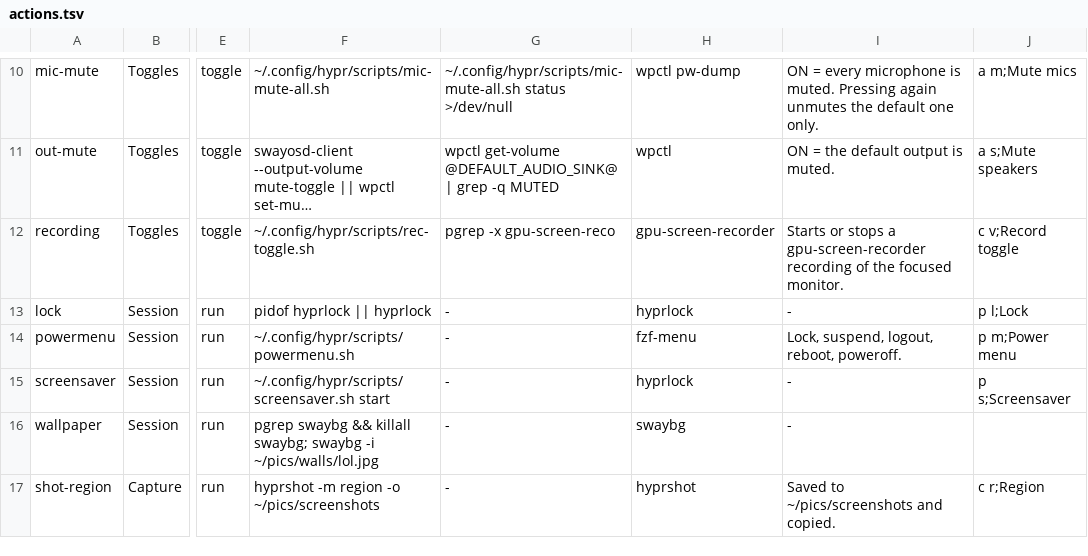
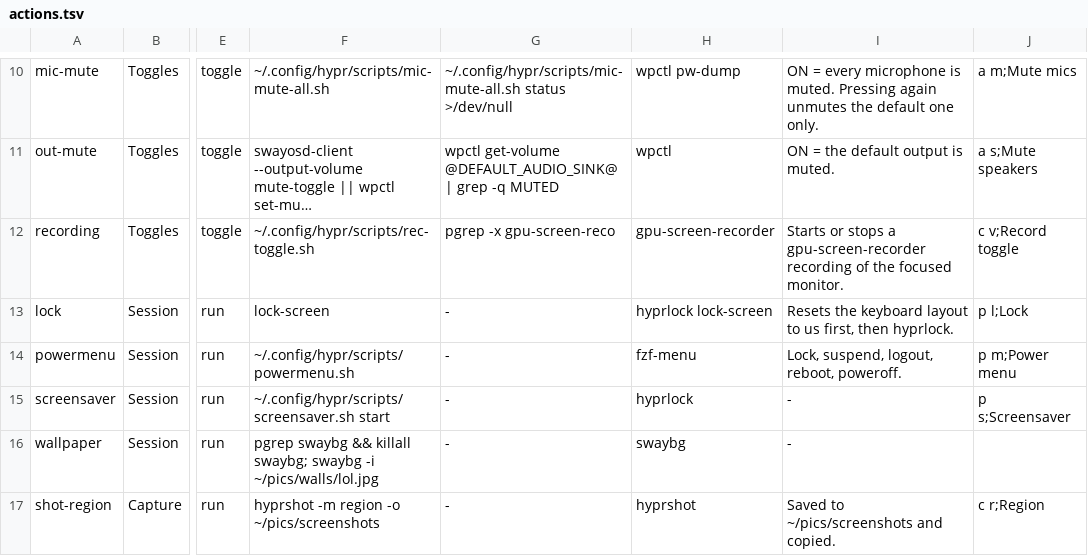
Before and after one commit to brizzinck/dotfiles, a TSV file: .config/hub/actions.tsv, drawn as a sheet; only a part is shown, gaps mark what is left out; long unchanged cells end in …; the diff names each change by its address in the sheet, - before the commit and + after, or states it on an @@ line.

```diff
--- a/.config/hub/actions.tsv
+++ b/.config/hub/actions.tsv
-F13: pidof hyprlock || hyprlock
+F13: lock-screen
-H13: hyprlock
+H13: hyprlock lock-screen
-I13: -
+I13: Resets the keyboard layout to us first, then hyprlock.
```
Also changed, not shown: 21 other files.
